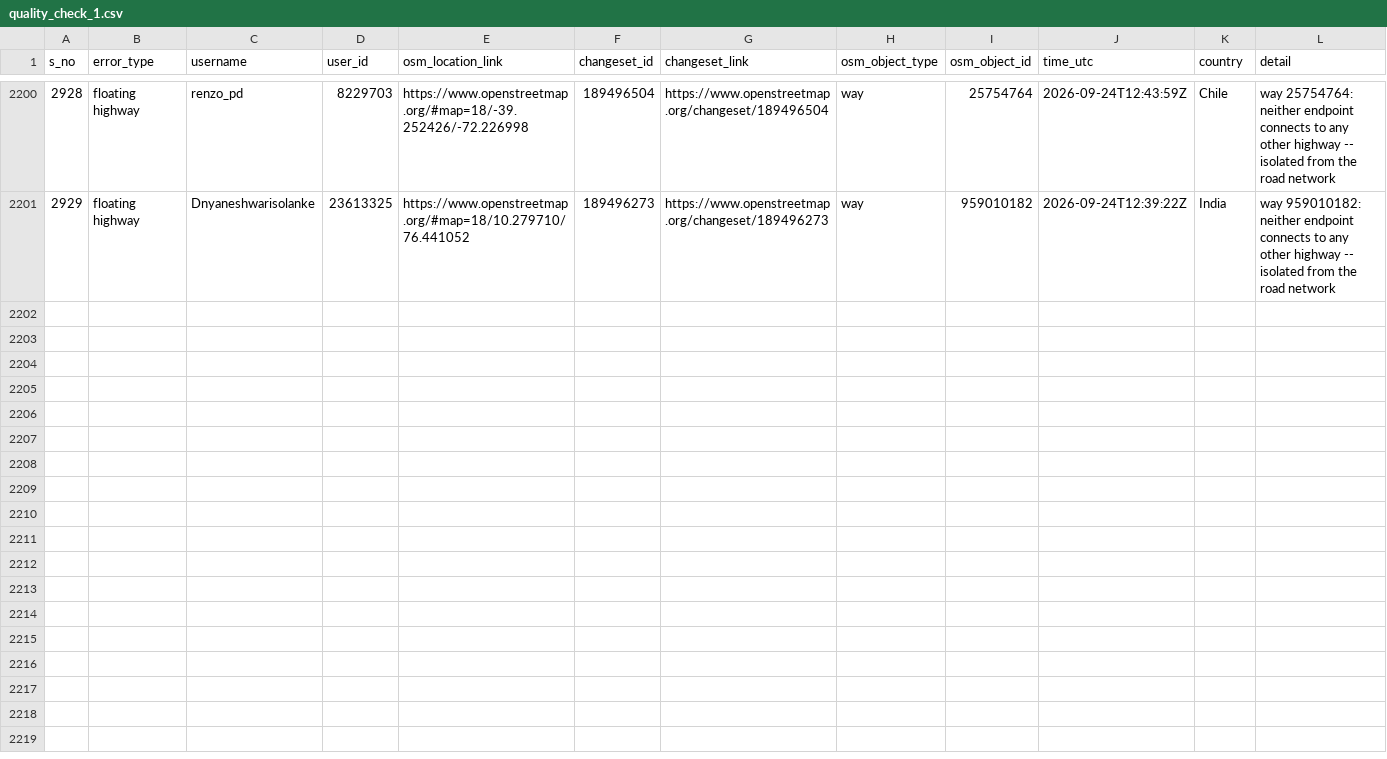
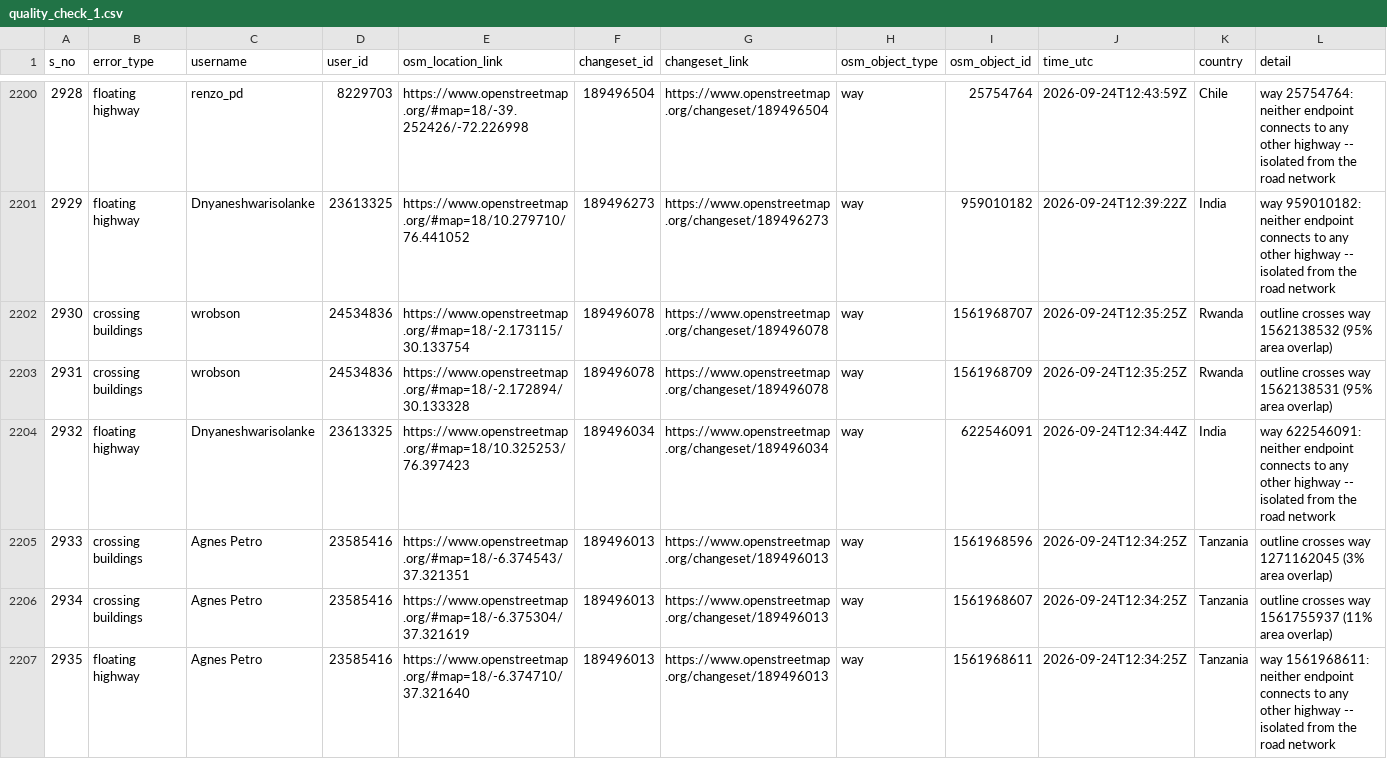
Before and after one commit to KingVik-Planet/OSM_Quality_Check, a CSV file: data/quality_check_1.csv, drawn as a sheet; only a part is shown, gaps mark what is left out.

```diff
--- a/data/quality_check_1.csv
+++ b/data/quality_check_1.csv
@@ -2201 +2201,7 @@ s_no,error_type,username,user_id,osm_location_link,changeset_id,changeset_link,o
 2929,floating highway,Dnyaneshwarisolanke,23613325,https://www.openstreetmap.org/#map=18/10.279710/76.441052,189496273,https://www.openstreetmap.org/changeset/189496273,way,959010182,2026-09-24T12:39:22Z,India,way 959010182: neither endpoint connects to any other highway -- isolated from the road network
+2930,crossing buildings,wrobson,24534836,https://www.openstreetmap.org/#map=18/-2.173115/30.133754,189496078,https://www.openstreetmap.org/changeset/189496078,way,1561968707,2026-09-24T12:35:25Z,Rwanda,outline crosses way 1562138532 (95% area overlap)
+2931,crossing buildings,wrobson,24534836,https://www.openstreetmap.org/#map=18/-2.172894/30.133328,189496078,https://www.openstreetmap.org/changeset/189496078,way,1561968709,2026-09-24T12:35:25Z,Rwanda,outline crosses way 1562138531 (95% area overlap)
+2932,floating highway,Dnyaneshwarisolanke,23613325,https://www.openstreetmap.org/#map=18/10.325253/76.397423,189496034,https://www.openstreetmap.org/changeset/189496034,way,622546091,2026-09-24T12:34:44Z,India,way 622546091: neither endpoint connects to any other highway -- isolated from the road network
+2933,crossing buildings,Agnes Petro,23585416,https://www.openstreetmap.org/#map=18/-6.374543/37.321351,189496013,https://www.openstreetmap.org/changeset/189496013,way,1561968596,2026-09-24T12:34:25Z,Tanzania,outline crosses way 1271162045 (3% area overlap)
+2934,crossing buildings,Agnes Petro,23585416,https://www.openstreetmap.org/#map=18/-6.375304/37.321619,189496013,https://www.openstreetmap.org/changeset/189496013,way,1561968607,2026-09-24T12:34:25Z,Tanzania,outline crosses way 1561755937 (11% area overlap)
+2935,floating highway,Agnes Petro,23585416,https://www.openstreetmap.org/#map=18/-6.374710/37.321640,189496013,https://www.openstreetmap.org/changeset/189496013,way,1561968611,2026-09-24T12:34:25Z,Tanzania,way 1561968611: neither endpoint connects to any other highway -- isolated from the road network
```
Also changed, not shown: 2 other files.
